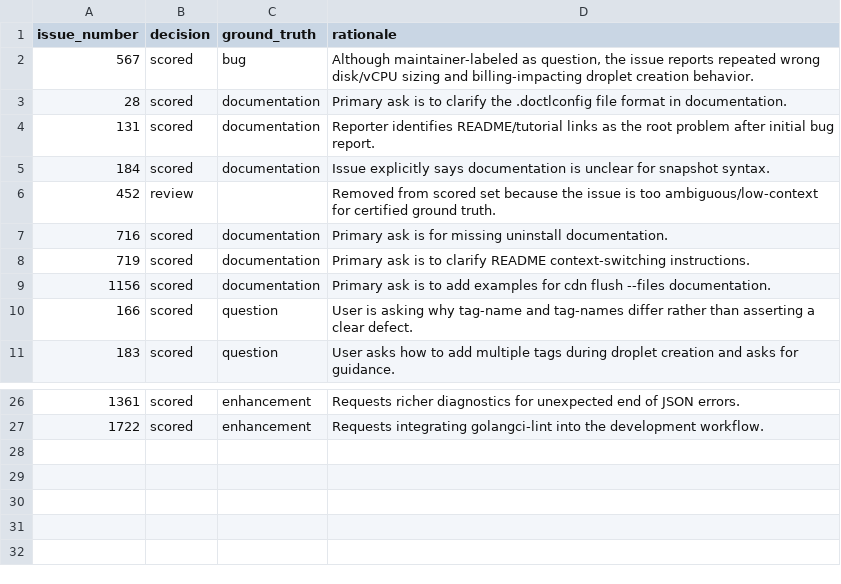
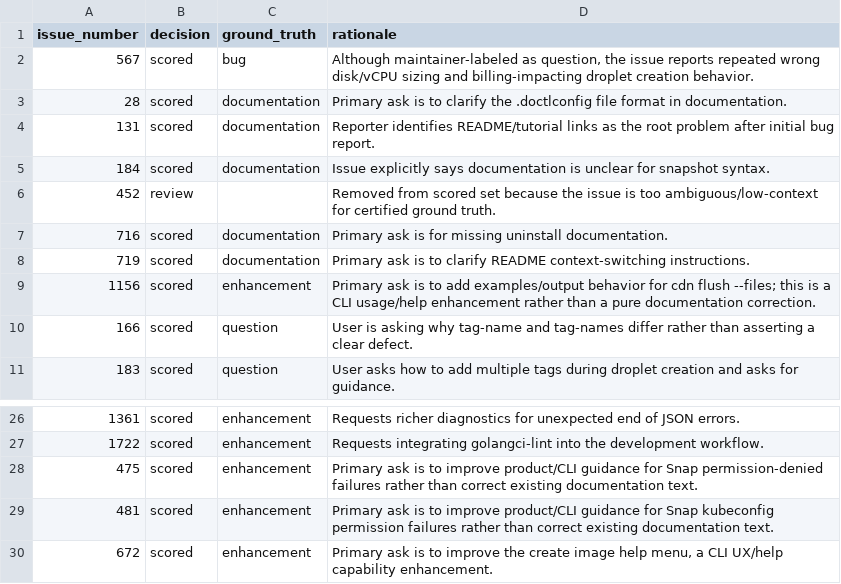
Before and after one commit to ludvik/glowing-carnival, a CSV file: data/labels/manual_overrides.csv, drawn as a sheet; only a part is shown, gaps mark what is left out; the diff names each change by its address in the sheet, - before the commit and + after, or states it on an @@ line.

```diff
--- a/data/labels/manual_overrides.csv
+++ b/data/labels/manual_overrides.csv
-C9 (ground_truth): documentation
+C9 (ground_truth): enhancement
-D9 (rationale): …to add examples for cdn flush --files documentation.
+D9 (rationale): …to add examples/output behavior for cdn flush --files; this is a CLI usage/help enhancement rather than a pure documentation correction.
+row 28: 475 | scored | enhancement | Primary ask is to improve product/CLI guidance for Snap permission-denied failures rather than correct existing documentation text.
+row 29: 481 | scored | enhancement | Primary ask is to improve product/CLI guidance for Snap kubeconfig permission failures rather than correct existing documentation text.
+row 30: 672 | scored | enhancement | Primary ask is to improve the create image help menu, a CLI UX/help capability enhancement.
```
Also changed, not shown: config/screening_pool.csv, data/labels/scored_set.csv, 37 other files.
